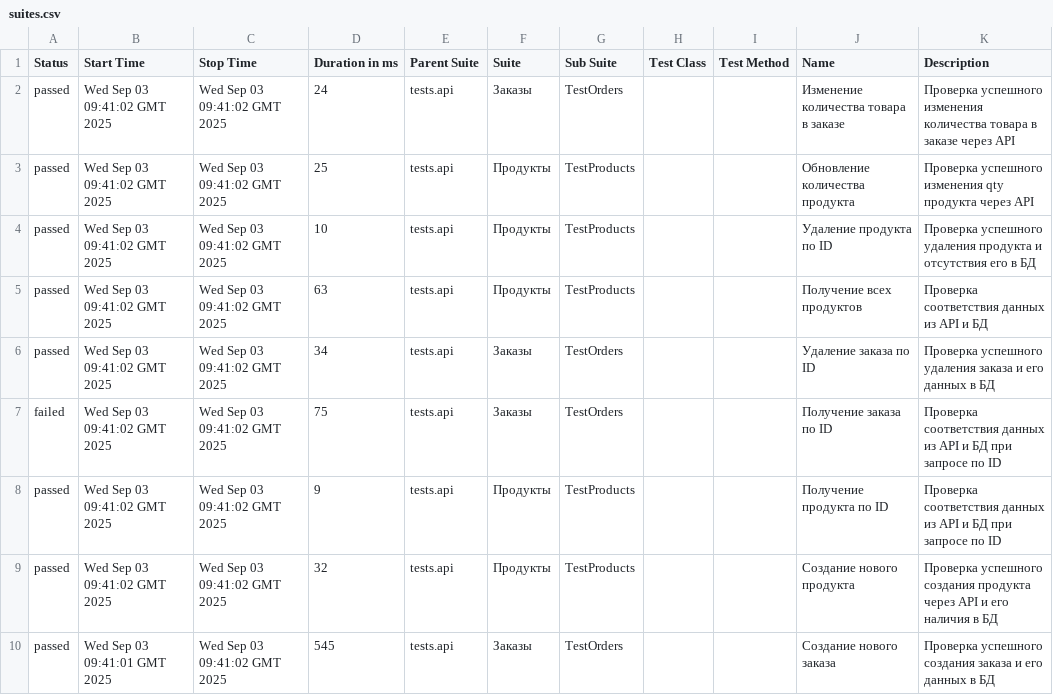
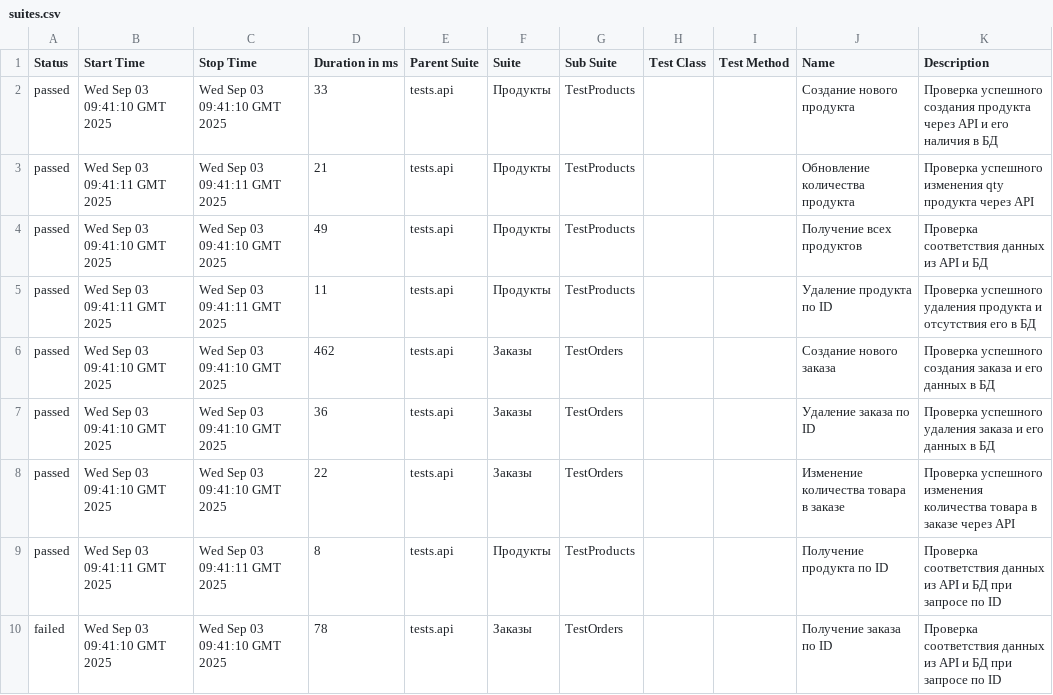
Before and after one commit to KAMKillJoy/MediaSoft_API_Test, a CSV file: data/suites.csv, drawn as a sheet.

```diff
--- a/data/suites.csv
+++ b/data/suites.csv
@@ -1,10 +1,10 @@
 "Status","Start Time","Stop Time","Duration in ms","Parent Suite","Suite","Sub Suite","Test Class","Test Method","Name","Description"
-"passed","Wed Sep 03 09:41:02 GMT 2025","Wed Sep 03 09:41:02 GMT 2025","24","tests.api","Заказы","TestOrders","","","Изменение количества товара в заказе","Проверка успешного изменения количества товара в заказе через API"
-"passed","Wed Sep 03 09:41:02 GMT 2025","Wed Sep 03 09:41:02 GMT 2025","25","tests.api","Продукты","TestProducts","","","Обновление количества продукта","Проверка успешного изменения qty продукта через API"
-"passed","Wed Sep 03 09:41:02 GMT 2025","Wed Sep 03 09:41:02 GMT 2025","10","tests.api","Продукты","TestProducts","","","Удаление продукта по ID","Проверка успешного удаления продукта и отсутствия его в БД"
-"passed","Wed Sep 03 09:41:02 GMT 2025","Wed Sep 03 09:41:02 GMT 2025","63","tests.api","Продукты","TestProducts","","","Получение всех продуктов","Проверка соответствия данных из API и БД"
-"passed","Wed Sep 03 09:41:02 GMT 2025","Wed Sep 03 09:41:02 GMT 2025","34","tests.api","Заказы","TestOrders","","","Удаление заказа по ID","Проверка успешного удаления заказа и его данных в БД"
-"failed","Wed Sep 03 09:41:02 GMT 2025","Wed Sep 03 09:41:02 GMT 2025","75","tests.api","Заказы","TestOrders","","","Получение заказа по ID","Проверка соответствия данных из API и БД при запросе по ID"
-"passed","Wed Sep 03 09:41:02 GMT 2025","Wed Sep 03 09:41:02 GMT 2025","9","tests.api","Продукты","TestProducts","","","Получение продукта по ID","Проверка соответствия данных из API и БД при запросе по ID"
-"passed","Wed Sep 03 09:41:02 GMT 2025","Wed Sep 03 09:41:02 GMT 2025","32","tests.api","Продукты","TestProducts","","","Создание нового продукта","Проверка успешного создания продукта через API и его наличия в БД"
-"passed","Wed Sep 03 09:41:01 GMT 2025","Wed Sep 03 09:41:02 GMT 2025","545","tests.api","Заказы","TestOrders","","","Создание нового заказа","Проверка успешного создания заказа и его данных в БД"
+"passed","Wed Sep 03 09:41:10 GMT 2025","Wed Sep 03 09:41:10 GMT 2025","33","tests.api","Продукты","TestProducts","","","Создание нового продукта","Проверка успешного создания продукта через API и его наличия в БД"
+"passed","Wed Sep 03 09:41:11 GMT 2025","Wed Sep 03 09:41:11 GMT 2025","21","tests.api","Продукты","TestProducts","","","Обновление количества продукта","Проверка успешного изменения qty продукта через API"
+"passed","Wed Sep 03 09:41:10 GMT 2025","Wed Sep 03 09:41:10 GMT 2025","49","tests.api","Продукты","TestProducts","","","Получение всех продуктов","Проверка соответствия данных из API и БД"
+"passed","Wed Sep 03 09:41:11 GMT 2025","Wed Sep 03 09:41:11 GMT 2025","11","tests.api","Продукты","TestProducts","","","Удаление продукта по ID","Проверка успешного удаления продукта и отсутствия его в БД"
+"passed","Wed Sep 03 09:41:10 GMT 2025","Wed Sep 03 09:41:10 GMT 2025","462","tests.api","Заказы","TestOrders","","","Создание нового заказа","Проверка успешного создания заказа и его данных в БД"
+"passed","Wed Sep 03 09:41:10 GMT 2025","Wed Sep 03 09:41:10 GMT 2025","36","tests.api","Заказы","TestOrders","","","Удаление заказа по ID","Проверка успешного удаления заказа и его данных в БД"
+"passed","Wed Sep 03 09:41:10 GMT 2025","Wed Sep 03 09:41:10 GMT 2025","22","tests.api","Заказы","TestOrders","","","Изменение количества товара в заказе","Проверка успешного изменения количества товара в заказе через API"
+"passed","Wed Sep 03 09:41:11 GMT 2025","Wed Sep 03 09:41:11 GMT 2025","8","tests.api","Продукты","TestProducts","","","Получение продукта по ID","Проверка соответствия данных из API и БД при запросе по ID"
+"failed","Wed Sep 03 09:41:10 GMT 2025","Wed Sep 03 09:41:10 GMT 2025","78","tests.api","Заказы","TestOrders","","","Получение заказа по ID","Проверка соответствия данных из API и БД при запросе по ID"
```
Also changed, not shown: 43 other files.
